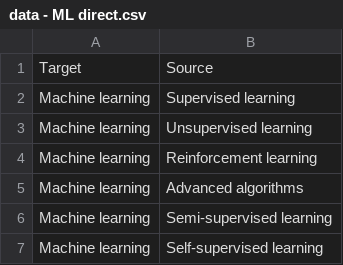
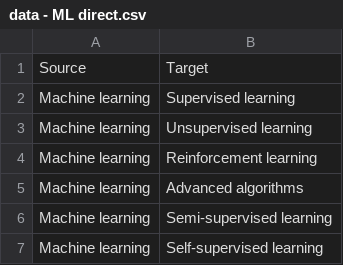
Before and after one commit to Educative-Content/graphicData, a CSV file: data - ML direct.csv, drawn as a sheet; removed rows and columns are numbered as before the commit, all else as after; the diff names each change by its address in the sheet, - before the commit and + after, or states it on an @@ line.

Commit message:
Update data - ML direct.csv

```diff
--- a/data - ML direct.csv
+++ b/data - ML direct.csv
-row 1: Target | Source
+row 1: Source | Target
```
